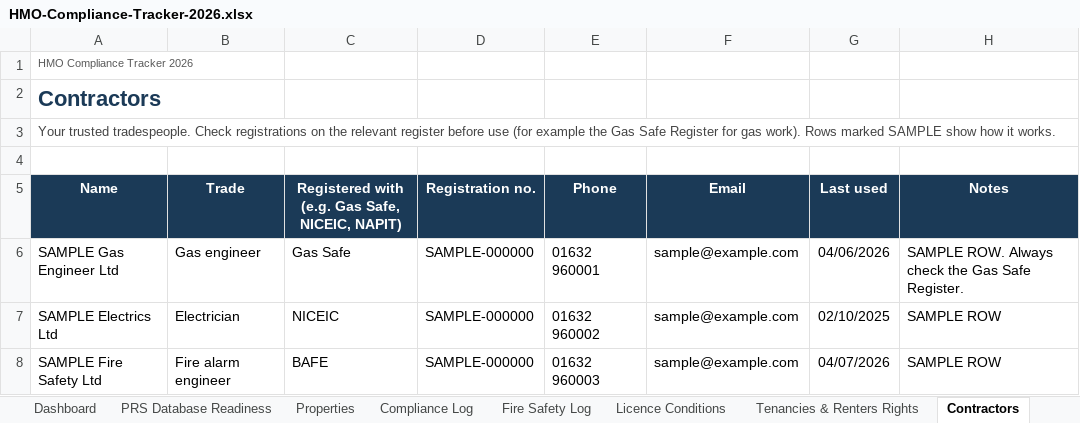
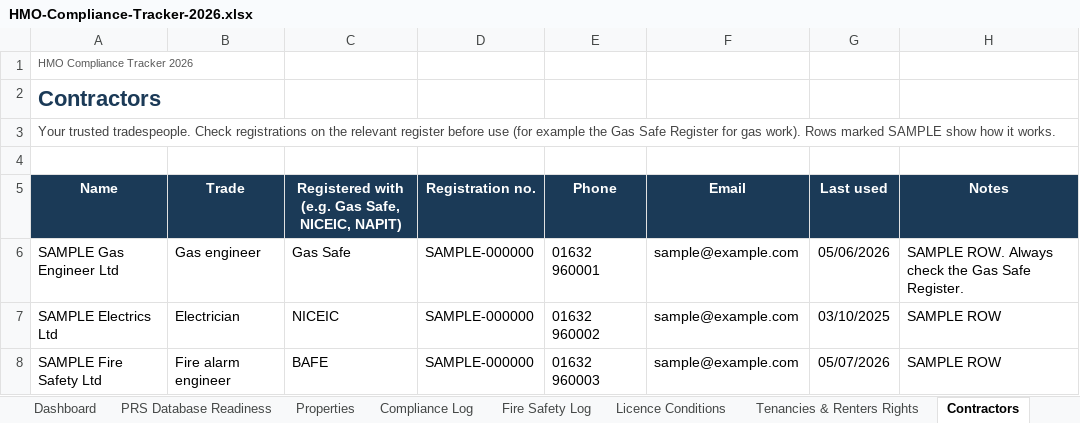
Before and after one commit to InnovateDigi/innovateuk-templates, an Excel workbook: d/010fb7f7d1e906a7e3a2e5be9a51cea2/HMO-Compliance-Tracker-2026.xlsx, sheet Contractors, drawn as a sheet; values as stored, in another font and other column widths than the file's, no borders; the diff names each change by its address in the sheet, - before the commit and + after, or states it on an @@ line.

```diff
--- a/d/010fb7f7d1e906a7e3a2e5be9a51cea2/HMO-Compliance-Tracker-2026.xlsx (sheet Contractors)
+++ b/d/010fb7f7d1e906a7e3a2e5be9a51cea2/HMO-Compliance-Tracker-2026.xlsx (sheet Contractors)
-G6 (Last used): 04/06/2026
+G6 (Last used): 05/06/2026
-G7 (Last used): 02/10/2025
+G7 (Last used): 03/10/2025
-G8 (Last used): 04/07/2026
+G8 (Last used): 05/07/2026
```
Also changed, not shown: sheet Compliance Log, sheet Dashboard, sheet Tenancies & Renters Rights, sheet PRS Database Readiness, sheet Licence Conditions, sheet Fire Safety Log, 3 more sheets, formulas that keep their value, hidden cells, 4 other files.
